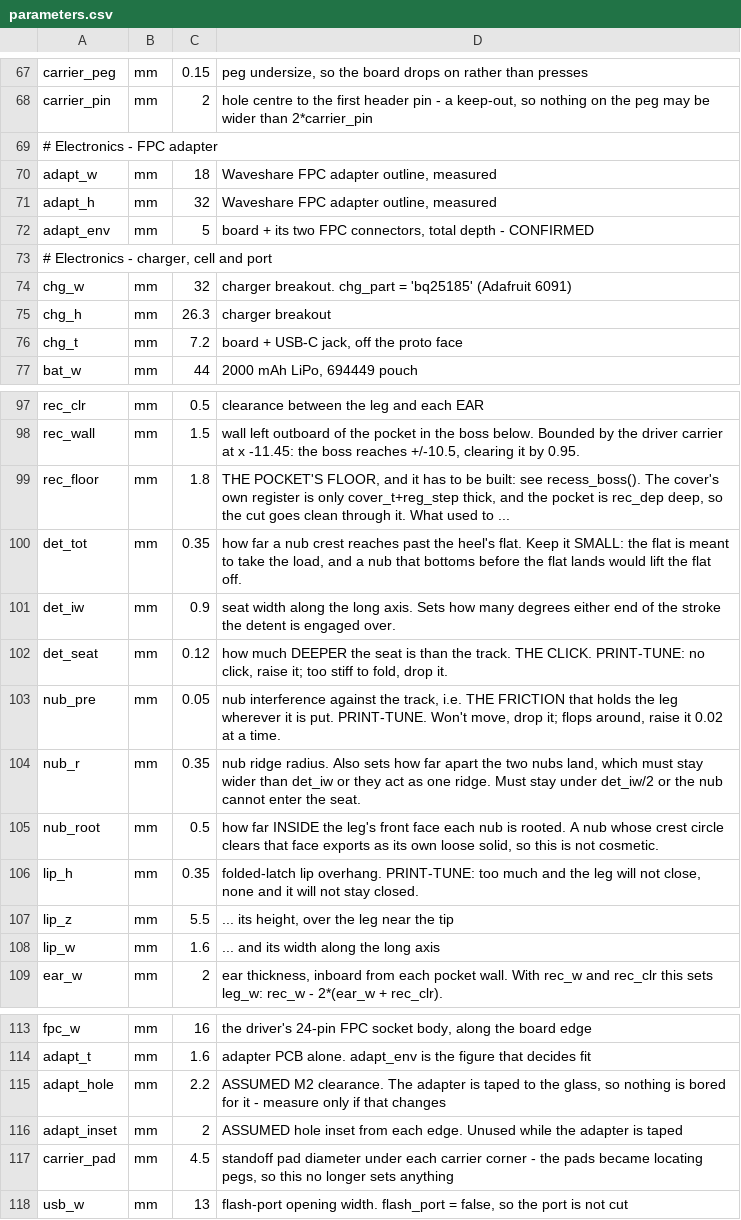
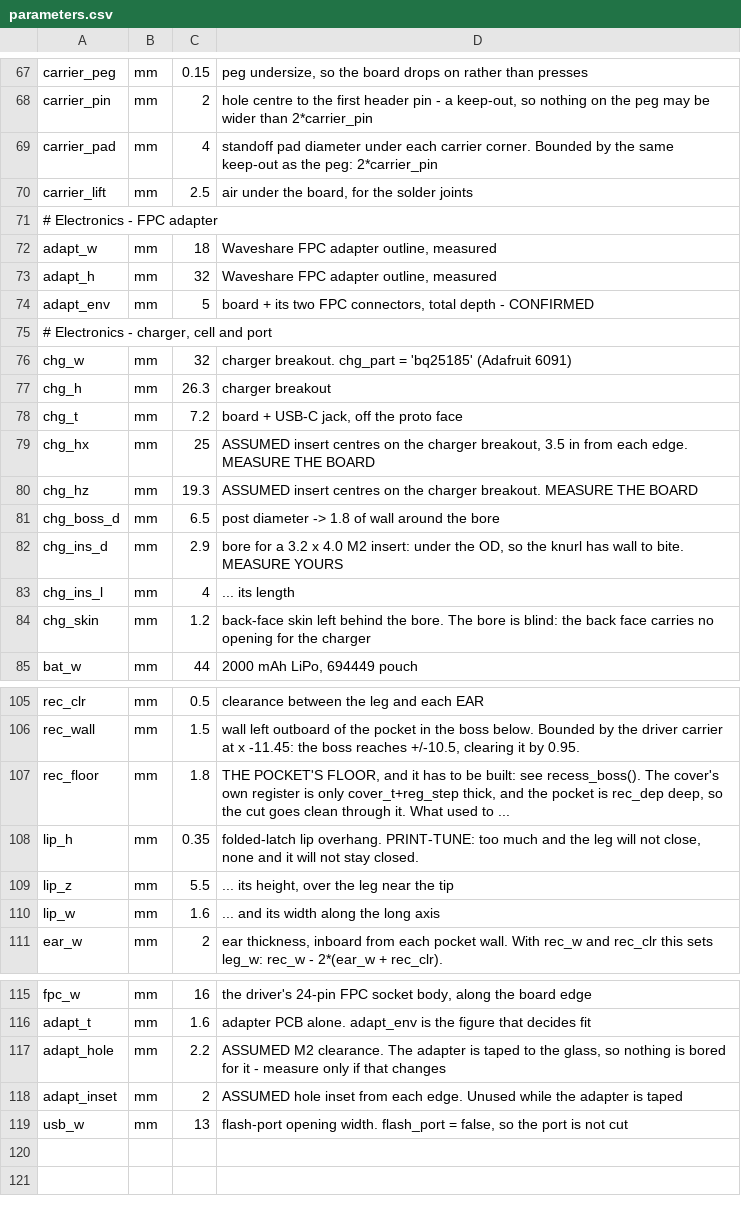
Before and after one commit to AStoker/eInk-Projects, a CSV file: stand-4.2in/fusion/parameters.csv, drawn as a sheet; only a part is shown, gaps mark what is left out; the diff covers the shown part only.

```diff
--- a/stand-4.2in/fusion/parameters.csv
+++ b/stand-4.2in/fusion/parameters.csv
@@ -68,2 +68,4 @@
 "carrier_pin","mm","2","hole centre to the first header pin - a keep-out, so nothing on the peg may be wider than 2*carrier_pin"
+"carrier_pad","mm","4","standoff pad diameter under each carrier corner. Bounded by the same keep-out as the peg: 2*carrier_pin"
+"carrier_lift","mm","2.5","air under the board, for the solder joints"
 "# Electronics - FPC adapter","","",""
@@ -76,2 +78,8 @@
 "chg_t","mm","7.2","board + USB-C jack, off the proto face"
+"chg_hx","mm","25","ASSUMED insert centres on the charger breakout, 3.5 in from each edge. MEASURE THE BOARD"
+"chg_hz","mm","19.3","ASSUMED insert centres on the charger breakout. MEASURE THE BOARD"
+"chg_boss_d","mm","6.5","post diameter -> 1.8 of wall around the bore"
+"chg_ins_d","mm","2.9","bore for a 3.2 x 4.0 M2 insert: under the OD, so the knurl has wall to bite. MEASURE YOURS"
+"chg_ins_l","mm","4","... its length"
+"chg_skin","mm","1.2","back-face skin left behind the bore. The bore is blind: the back face carries no opening for the charger"
 "bat_w","mm","44","2000 mAh LiPo, 694449 pouch"
@@ -99,8 +107,2 @@
 "rec_floor","mm","1.8","THE POCKET'S FLOOR, and it has to be built: see recess_boss(). The cover's own register is only cover_t+reg_step thick, and the pocket is rec_dep deep, so the cut goes clean through it. What used to ..."
-"det_tot","mm","0.35","how far a nub crest reaches past the heel's flat. Keep it SMALL: the flat is meant to take the load, and a nub that bottoms before the flat lands would lift the flat off."
-"det_iw","mm","0.9","seat width along the long axis. Sets how many degrees either end of the stroke the detent is engaged over."
-"det_seat","mm","0.12","how much DEEPER the seat is than the track. THE CLICK. PRINT-TUNE: no click, raise it; too stiff to fold, drop it."
-"nub_pre","mm","0.05","nub interference against the track, i.e. THE FRICTION that holds the leg wherever it is put. PRINT-TUNE. Won't move, drop it; flops around, raise it 0.02 at a time."
-"nub_r","mm","0.35","nub ridge radius. Also sets how far apart the two nubs land, which must stay wider than det_iw or they act as one ridge. Must stay under det_iw/2 or the nub cannot enter the seat."
-"nub_root","mm","0.5","how far INSIDE the leg's front face each nub is rooted. A nub whose crest circle clears that face exports as its own loose solid, so this is not cosmetic."
 "lip_h","mm","0.35","folded-latch lip overhang. PRINT-TUNE: too much and the leg will not close, none and it will not stay closed."
@@ -116,3 +118,2 @@
 "adapt_inset","mm","2","ASSUMED hole inset from each edge. Unused while the adapter is taped"
-"carrier_pad","mm","4.5","standoff pad diameter under each carrier corner - the pads became locating pegs, so this no longer sets anything"
 "usb_w","mm","13","flash-port opening width. flash_port = false, so the port is not cut"
```
Also changed, not shown: 2 edited cells elsewhere in this file, stand-4.2in/fusion/keepouts.csv, stand-4.2in/fusion/reference-dimensions.csv, 47 other files.
